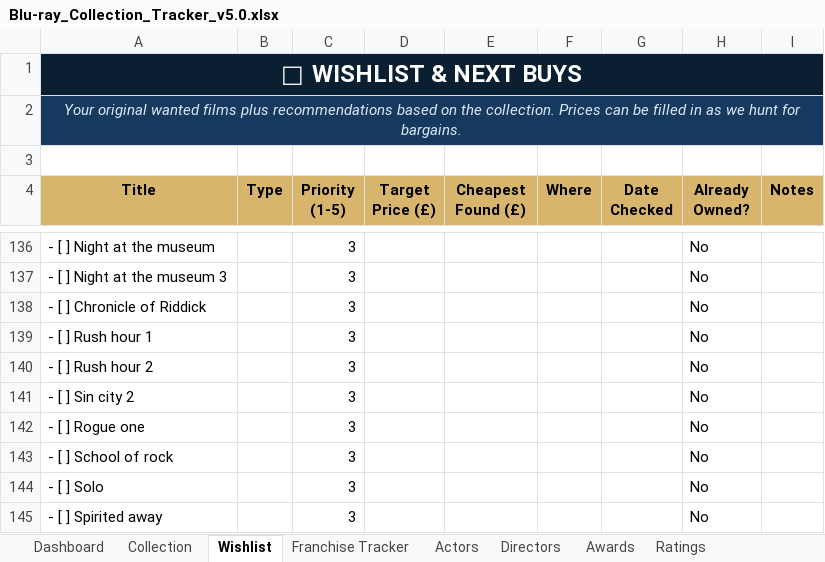
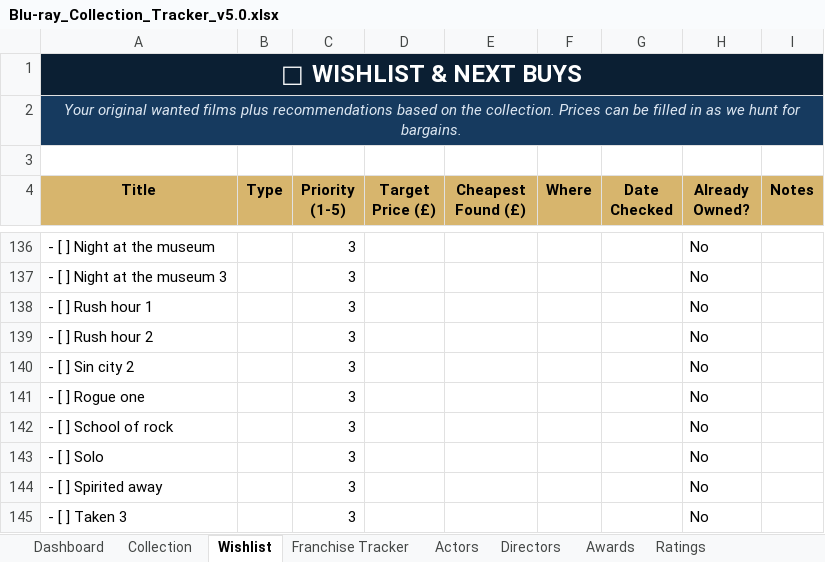
Before and after one commit to tingonting/Blu-ray-tracker, an Excel workbook: Blu-ray_Collection_Tracker_v5.0.xlsx, sheet Wishlist, drawn as a sheet; only a part is shown, gaps mark what is left out; the shorter side is filled out with more unchanged rows; values as stored, in another font and other column widths than the file's, no borders; conditional formats not drawn; the diff names each change by its address in the sheet, - before the commit and + after, or states it on an @@ line.

Commit message:
Update collection — 2026-08-14 20:56

```diff
--- a/Blu-ray_Collection_Tracker_v5.0.xlsx (sheet Wishlist)
+++ b/Blu-ray_Collection_Tracker_v5.0.xlsx (sheet Wishlist)
-row 138: - [ ] Chronicle of Riddick |  | 3 |  |  |  |  | No
```
